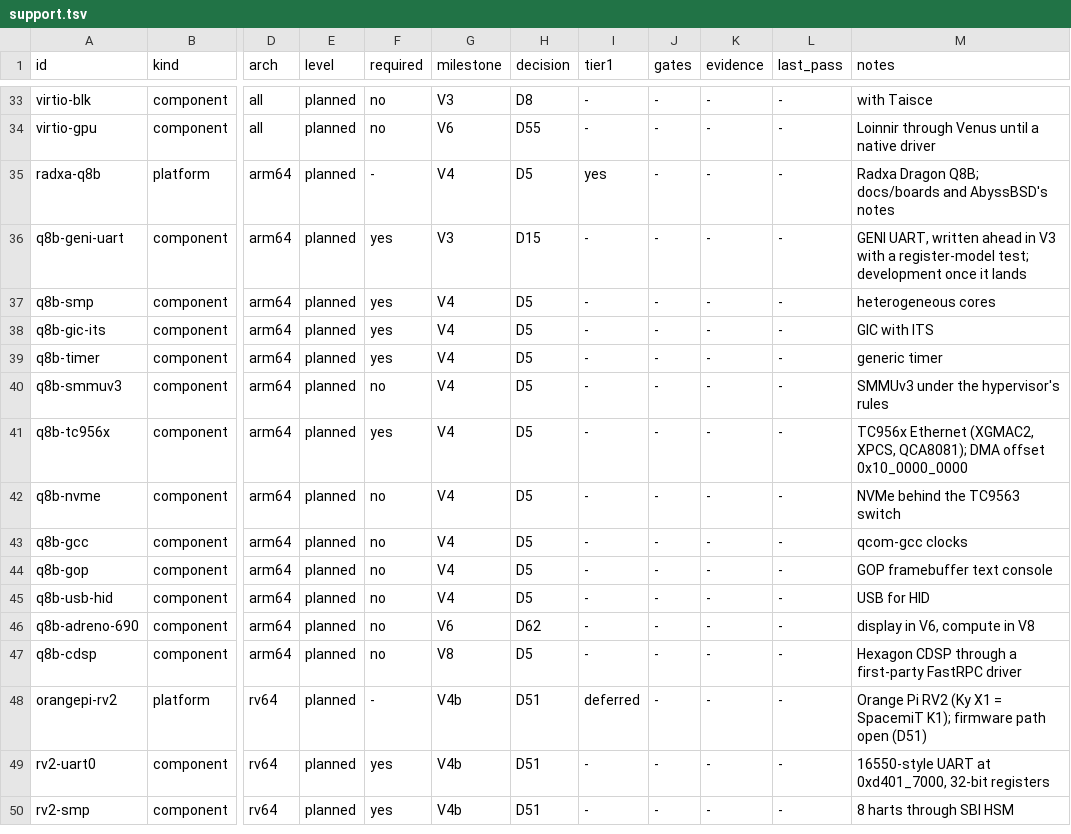
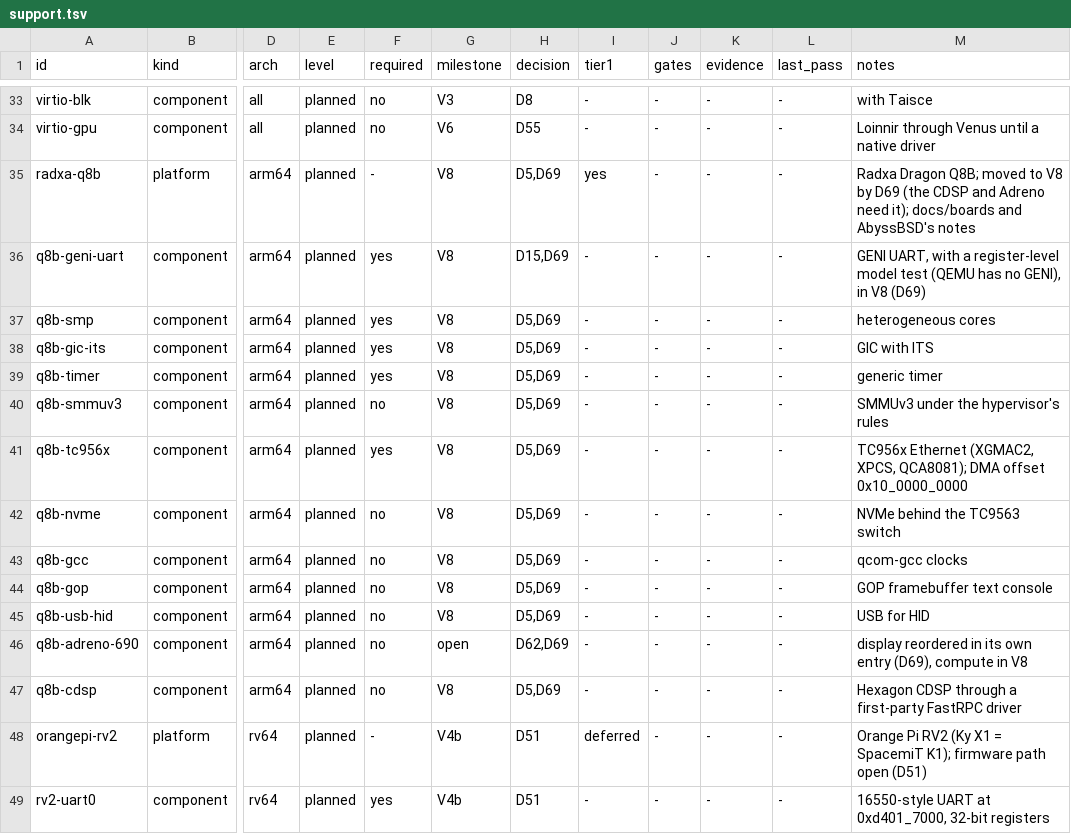
Before and after one commit to JamesKane/VectraOS, a TSV file: docs/hardware/support.tsv, drawn as a sheet; only a part is shown, gaps mark what is left out; the shorter side is filled out with more unchanged rows; the diff covers the shown part only; the diff names each change by its address in the sheet, - before the commit and + after, or states it on an @@ line.

```diff
--- a/docs/hardware/support.tsv
+++ b/docs/hardware/support.tsv
-G35 (milestone): V4
+G35 (milestone): V8
-H35 (decision): D5
+H35 (decision): D5,D69
-M35 (notes): …Dragon Q8B; docs/boards and…
+M35 (notes): …Dragon Q8B; moved to V8 by D69 (the CDSP and Adreno need it); docs/boards and…
-G36 (milestone): V3
+G36 (milestone): V8
-H36 (decision): D15
+H36 (decision): D15,D69
-M36 (notes): GENI UART, written ahead in V3 with a register-model test; development once it lands
+M36 (notes): GENI UART, with a register-level model test (QEMU has no GENI), in V8 (D69)
-G37:G45 (milestone): V4
+G37:G45 (milestone): V8
-H37:H45 (decision): D5
+H37:H45 (decision): D5,D69
-G46 (milestone): V6
+G46 (milestone): open
-H46 (decision): D62
+H46 (decision): D62,D69
-M46 (notes): display in V6, compute in V8
+M46 (notes): display reordered in its own entry (D69), compute in V8
-H47 (decision): D5
+H47 (decision): D5,D69
```
Also changed, not shown: 10 added rows and 17 edited cells elsewhere in this file, 6 other files.
